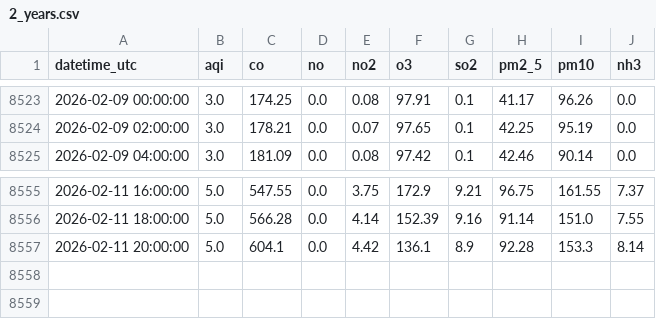
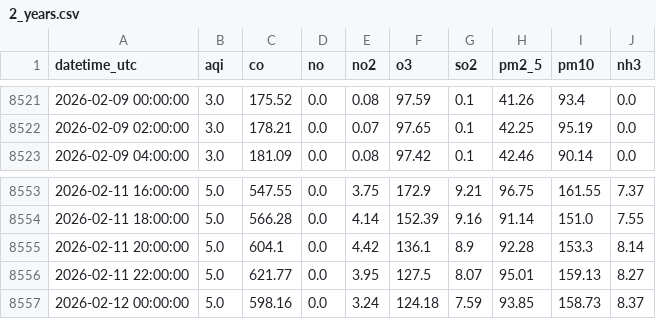
Before and after one commit to savera404/final_pollution_cicd, a CSV file: data/2_years.csv, drawn as a sheet; only a part is shown, gaps mark what is left out; the diff covers the shown part only.

```diff
--- a/data/2_years.csv
+++ b/data/2_years.csv
@@ -8523,2 +8521,2 @@ datetime_utc,aqi,co,no,no2,o3,so2,pm2_5,pm10,nh3
-2026-02-09 00:00:00,3.0,174.25,0.0,0.08,97.91,0.1,41.17,96.26,0.0
+2026-02-09 00:00:00,3.0,175.52,0.0,0.08,97.59,0.1,41.26,93.4,0.0
 2026-02-09 02:00:00,3.0,178.21,0.0,0.07,97.65,0.1,42.25,95.19,0.0
@@ -8557 +8555,3 @@ datetime_utc,aqi,co,no,no2,o3,so2,pm2_5,pm10,nh3
 2026-02-11 20:00:00,5.0,604.1,0.0,4.42,136.1,8.9,92.28,153.3,8.14
+2026-02-11 22:00:00,5.0,621.77,0.0,3.95,127.5,8.07,95.01,159.13,8.27
+2026-02-12 00:00:00,5.0,598.16,0.0,3.24,124.18,7.59,93.85,158.73,8.37
```
Also changed, not shown: 2 removed rows and 63 edited cells elsewhere in this file.
